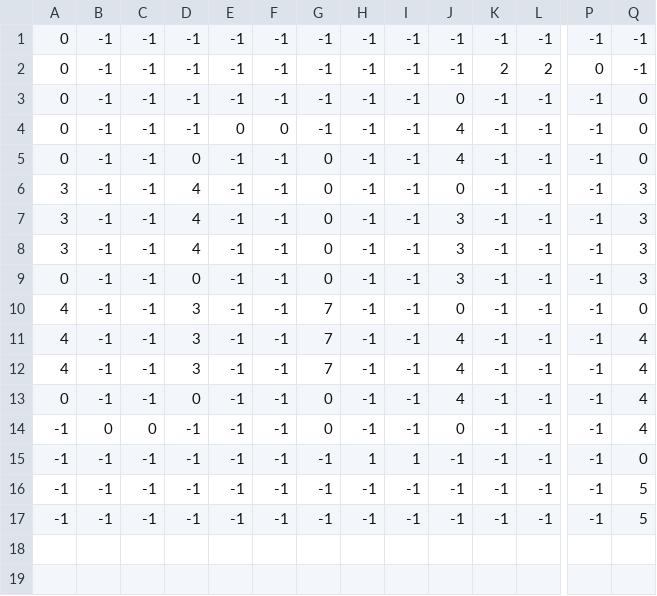
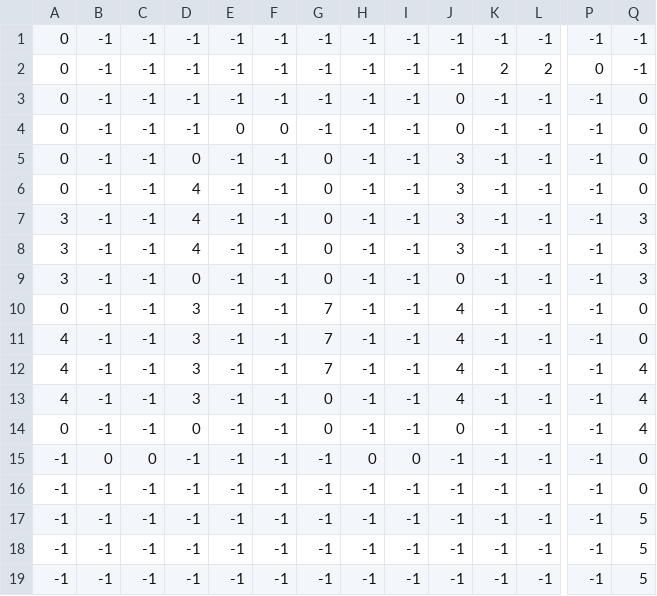
Before and after one commit to WatabeAYumi1018/SpringFairy002, a CSV file: ManagedDxlGame/csv/stage/camera/camera_lane.csv, drawn as a sheet; only a part is shown, gaps mark what is left out; addresses are those after the commit; rows hold the shown columns only; the diff names each change by its address in the sheet, - before the commit and + after, or states it on an @@ line.

```diff
--- a/ManagedDxlGame/csv/stage/camera/camera_lane.csv
+++ b/ManagedDxlGame/csv/stage/camera/camera_lane.csv
-J4: 4
+J4: 0
-J5: 4
+J5: 3
-A6: 3
+A6: 0
-J6: 0
+J6: 3
-Q6: 3
+Q6: 0
+row 9: 3 | -1 | -1 | 0 | -1 | -1 | 0 | -1 | -1 | 0 | -1 | -1 | -1 | 3
-D10: 0
+D10: 3
-G10: 0
+G10: 7
-J10: 3
+J10: 4
-Q10: 3
+Q10: 0
-J11: 0
+J11: 4
-G13: 7
+G13: 0
-J14: 4
+J14: 0
-G15: 0
+G15: -1
-H15: -1
+H15: 0
-I15: -1
+I15: 0
-J15: 0
+J15: -1
-Q15: 4
+Q15: 0
-H16: 1
+H16: -1
-I16: 1
+I16: -1
+row 17: -1 | -1 | -1 | -1 | -1 | -1 | -1 | -1 | -1 | -1 | -1 | -1 | -1 | 5
```
Also changed, not shown: ManagedDxlGame/csv/stage/event/event_lane.csv, ManagedDxlGame/csv/stage/stage/stage_lane.csv, 43 other files.
